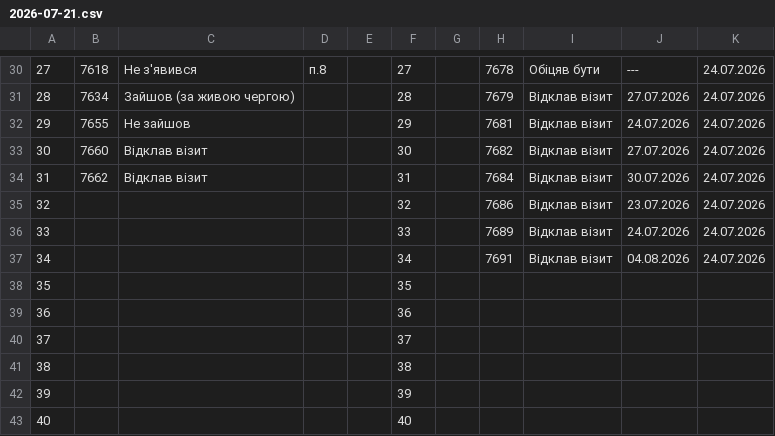
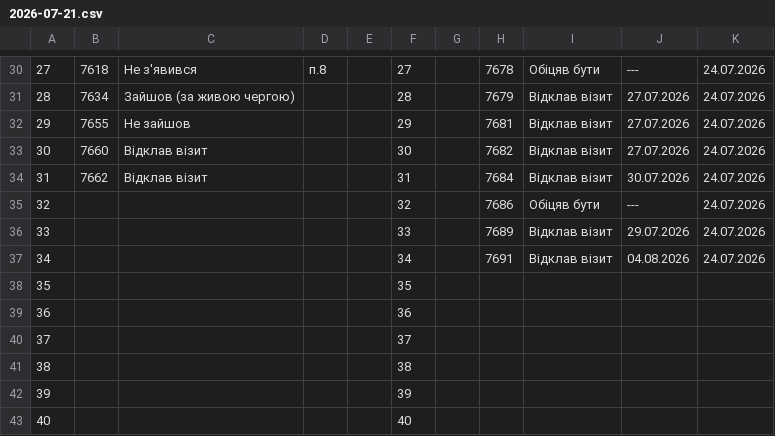
Before and after one commit to zbstof/vlk-zakrevskoho, a CSV file: daily_sheets_cache/2026-07-21.csv, drawn as a sheet; only a part is shown, gaps mark what is left out.

```diff
--- a/daily_sheets_cache/2026-07-21.csv
+++ b/daily_sheets_cache/2026-07-21.csv
@@ -35,7 +35,7 @@
 28,7634,Зайшов (за живою чергою),,,28,,7679,Відклав візит,27.07.2026,24.07.2026
-29,7655,Не зайшов,,,29,,7681,Відклав візит,24.07.2026,24.07.2026
+29,7655,Не зайшов,,,29,,7681,Відклав візит,27.07.2026,24.07.2026
 30,7660,Відклав візит,,,30,,7682,Відклав візит,27.07.2026,24.07.2026
 31,7662,Відклав візит,,,31,,7684,Відклав візит,30.07.2026,24.07.2026
-32,,,,,32,,7686,Відклав візит,23.07.2026,24.07.2026
-33,,,,,33,,7689,Відклав візит,24.07.2026,24.07.2026
+32,,,,,32,,7686,Обіцяв бути,---,24.07.2026
+33,,,,,33,,7689,Відклав візит,29.07.2026,24.07.2026
 34,,,,,34,,7691,Відклав візит,04.08.2026,24.07.2026
```
Also changed, not shown: daily_sheets_cache/2026-07-23.csv, daily_sheets_cache/2026-07-24.csv, 3 other files.
